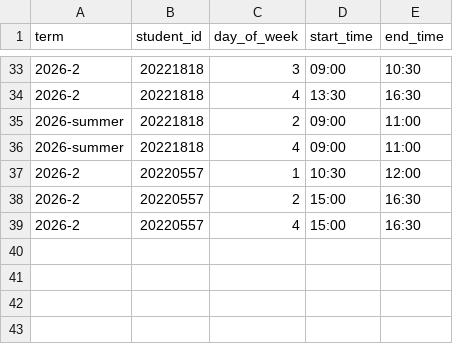
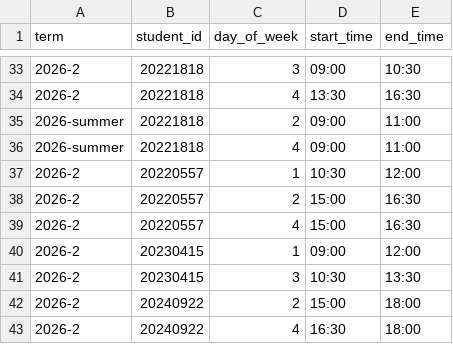
Before and after one commit to sg-beaver/stream, a CSV file: backend/scripts/seed_data/class_times.csv, drawn as a sheet; only a part is shown, gaps mark what is left out; the diff names each change by its address in the sheet, - before the commit and + after, or states it on an @@ line.

```diff
--- a/backend/scripts/seed_data/class_times.csv
+++ b/backend/scripts/seed_data/class_times.csv
+row 40: 2026-2 | 20230415 | 1 | 09:00 | 12:00
+row 41: 2026-2 | 20230415 | 3 | 10:30 | 13:30
+row 42: 2026-2 | 20240922 | 2 | 15:00 | 18:00
+row 43: 2026-2 | 20240922 | 4 | 16:30 | 18:00
```
Also changed, not shown: backend/scripts/seed_data/available_times.csv, backend/scripts/seed_data/students.csv, 3 other files.
